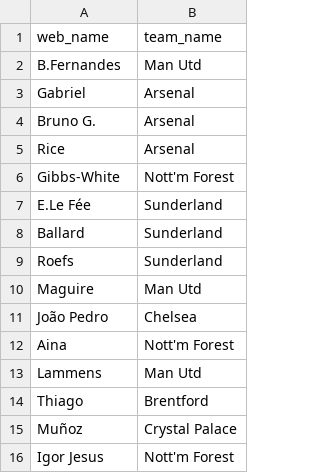
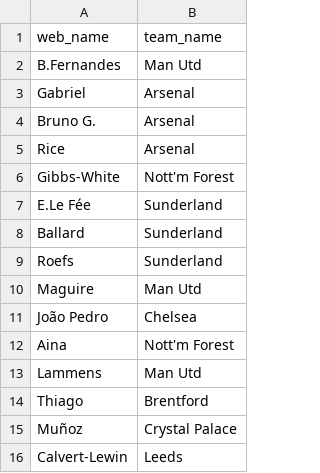
Before and after one commit to vinilop1114/gameweek-lab, a CSV file: my_team.csv, drawn as a sheet.

Commit message:
Base squad becomes a persistent, self-managing team
Instead of recalculating from scratch every run, the Base squad now
evolves week to week: evolve_base_squad() (transfer_advisor.py) applies
whatever transfer the model considers best directly to my_team.csv,
following the exact same decision logic as the manual advisor (bank vs.
use, hit vs. no-hit) but executing it instead of just printing it,
including -4 hits when justified.

Gated to run once per gameweek via data/processed/base_squad_state.json
(last evaluated GW, banked free transfers) so the daily pipeline doesn't
"spend" a different transfer every day within the same real-life week.

Wildcard is unaffected: still a from-scratch, stateless optimization.

daily-refresh.yml now also commits my_team.csv. README and technical
docs updated to describe the new architecture.

```diff
--- a/my_team.csv
+++ b/my_team.csv
@@ -15,2 +15,2 @@ Thiago,Brentford
 Muñoz,Crystal Palace
-Igor Jesus,Nott'm Forest
+Calvert-Lewin,Leeds
```
Also changed, not shown: data/processed/players.csv, data/processed/squad_recommendations.csv, 7 other files.
